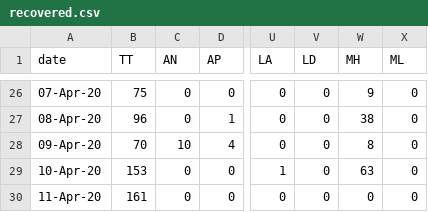
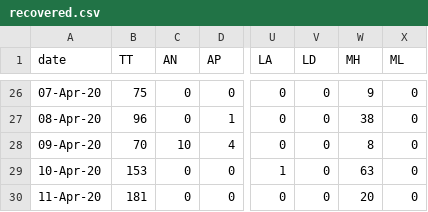
Before and after one commit to wanderingcoderr/api, a CSV file: states_daily_csv/recovered.csv, drawn as a sheet; only a part is shown, gaps mark what is left out; the diff names each change by its address in the sheet, - before the commit and + after, or states it on an @@ line.

Commit message:
data updated on - Sat Apr 11 17:05:37 UTC 2020

```diff
--- a/states_daily_csv/recovered.csv
+++ b/states_daily_csv/recovered.csv
-B30 (TT): 161
+B30 (TT): 181
-W30 (MH): 0
+W30 (MH): 20
```
Also changed, not shown: 5 other files.
